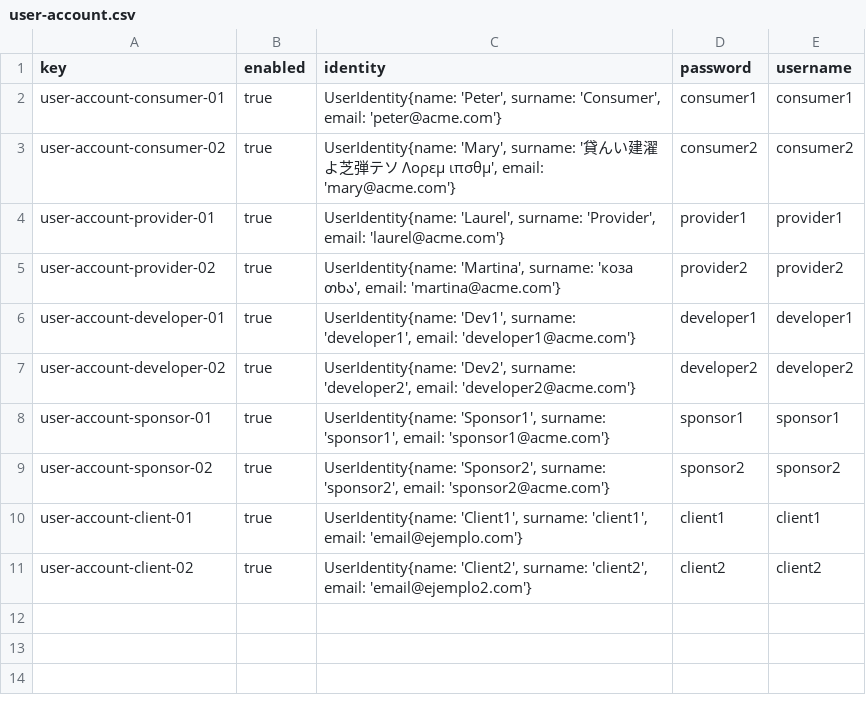
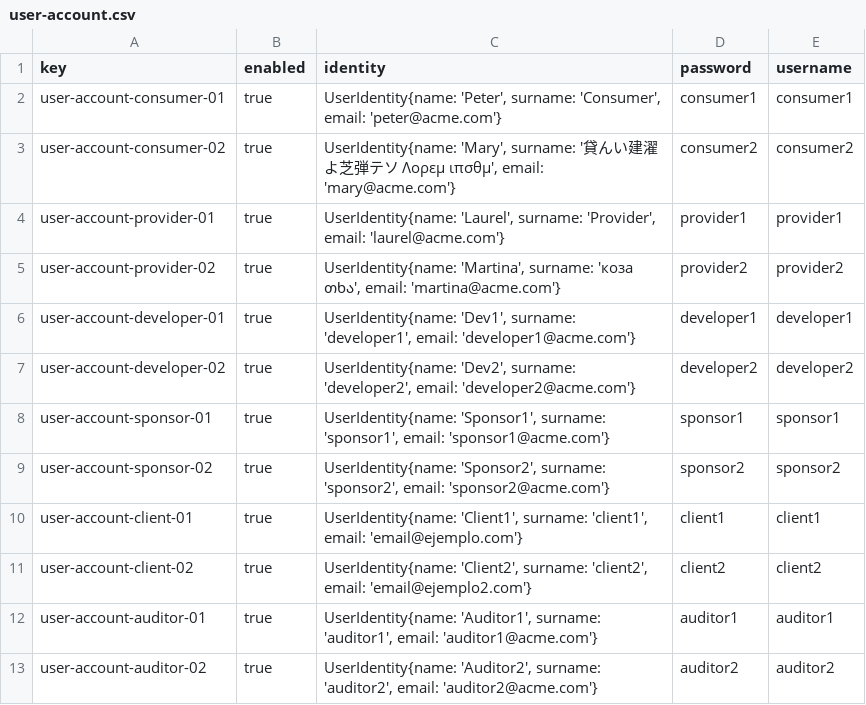
Before and after one commit to DP2-C1-009/Acme-SF-D01, a CSV file: src/main/webapp/WEB-INF/resources/sample-data/user-account.csv, drawn as a sheet.

Commit message:
feat: add auditor credentials

```diff
--- a/src/main/webapp/WEB-INF/resources/sample-data/user-account.csv
+++ b/src/main/webapp/WEB-INF/resources/sample-data/user-account.csv
@@ -11 +11,3 @@ user-account-client-01,true,"UserIdentity{name: 'Client1', surname: 'client1', e
 user-account-client-02,true,"UserIdentity{name: 'Client2', surname: 'client2', email: 'email@ejemplo2.com'}",client2,client2
+user-account-auditor-01,true,"UserIdentity{name: 'Auditor1', surname: 'auditor1', email: 'auditor1@acme.com'}",auditor1,auditor1
+user-account-auditor-02,true,"UserIdentity{name: 'Auditor2', surname: 'auditor2', email: 'auditor2@acme.com'}",auditor2,auditor2
```
